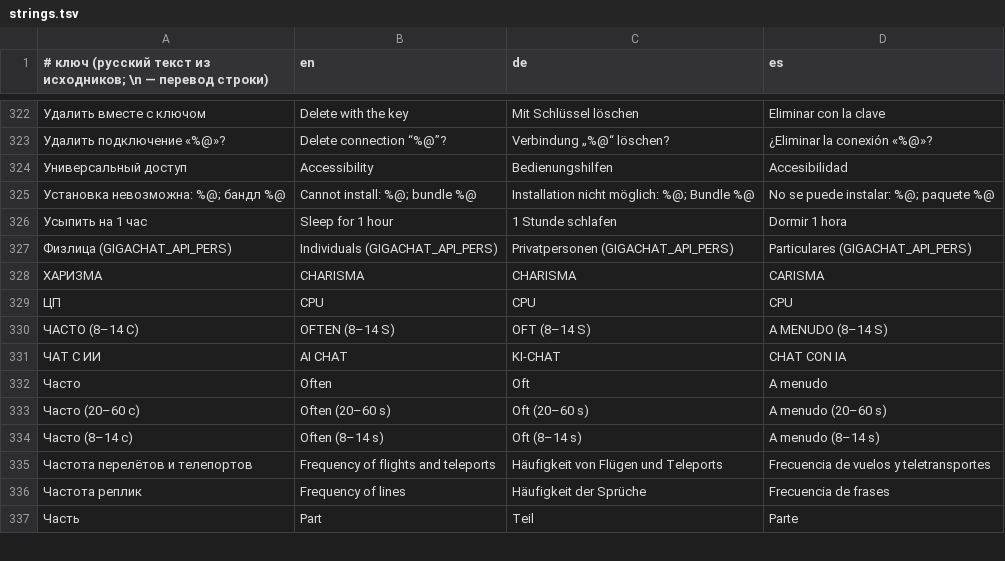
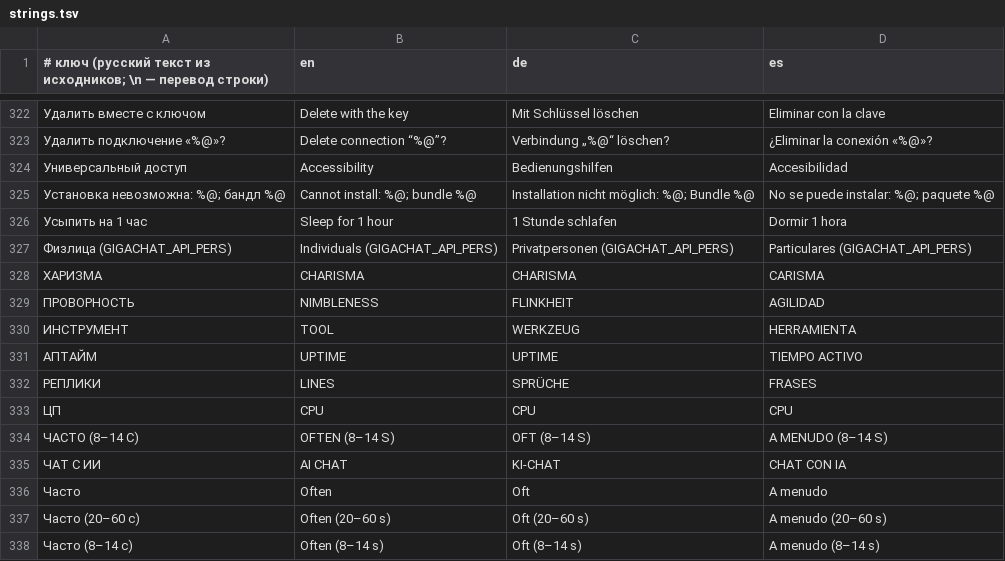
Before and after one commit to claudesiniakov/sinminions, a TSV file: l10n/strings.tsv, drawn as a sheet; only a part is shown, gaps mark what is left out; the shorter side is filled out with more unchanged rows; the diff names each change by its address in the sheet, - before the commit and + after, or states it on an @@ line.

Commit message:
У V свой набор кнопок на мониторе — ПИАР
Вместо S.P.E.C.I.A.L. из Fallout, который у девочки-маркетолога читался чужеродно,
у V четыре буквы её слова, и каждая называет то, что кнопка и меняет:
П — проворность (скорость), И — инструмент (модель), А — аптайм (сон), Р — реплики (частота).

У призрака и стража остаётся S.P.E.C.I.A.L.; при смене персонажа выбранная буква
переезжает на «инструмент», если прежней у него нет. Подписи переведены на en/de/es.

```diff
--- a/l10n/strings.tsv
+++ b/l10n/strings.tsv
+row 329: ПРОВОРНОСТЬ | NIMBLENESS | FLINKHEIT | AGILIDAD
+row 330: ИНСТРУМЕНТ | TOOL | WERKZEUG | HERRAMIENTA
+row 331: АПТАЙМ | UPTIME | UPTIME | TIEMPO ACTIVO
+row 332: РЕПЛИКИ | LINES | SPRÜCHE | FRASES
```
Also changed, not shown: 4 other files.
